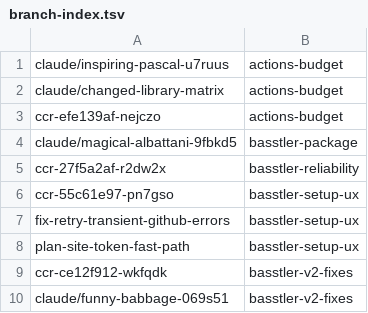
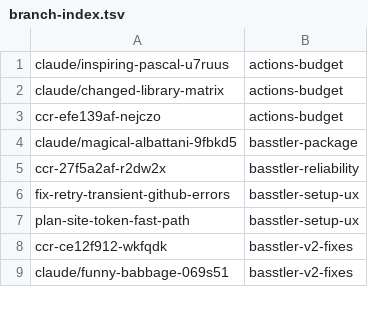
Before and after one commit to AbdelrhmanBassiouny/basstler, a TSV file: .claude/personal/plans/_generated/branch-index.tsv, drawn as a sheet; only a part is shown.

Commit message:
Update plan manifest for basstler-setup-ux

```diff
--- a/.claude/personal/plans/_generated/branch-index.tsv
+++ b/.claude/personal/plans/_generated/branch-index.tsv
@@ -5,3 +5,2 @@ claude/magical-albattani-9fbkd5	basstler-package
 ccr-27f5a2af-r2dw2x	basstler-reliability
-ccr-55c61e97-pn7gso	basstler-setup-ux
 fix-retry-transient-github-errors	basstler-setup-ux
```
Also changed, not shown: 1 other file.
